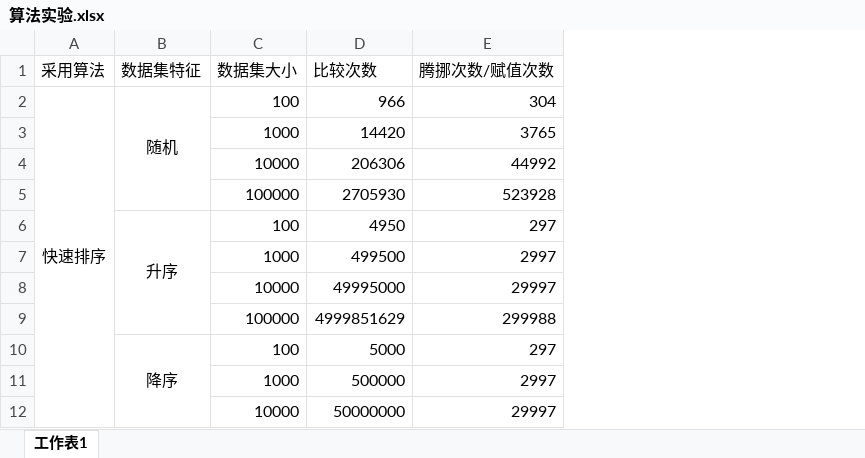
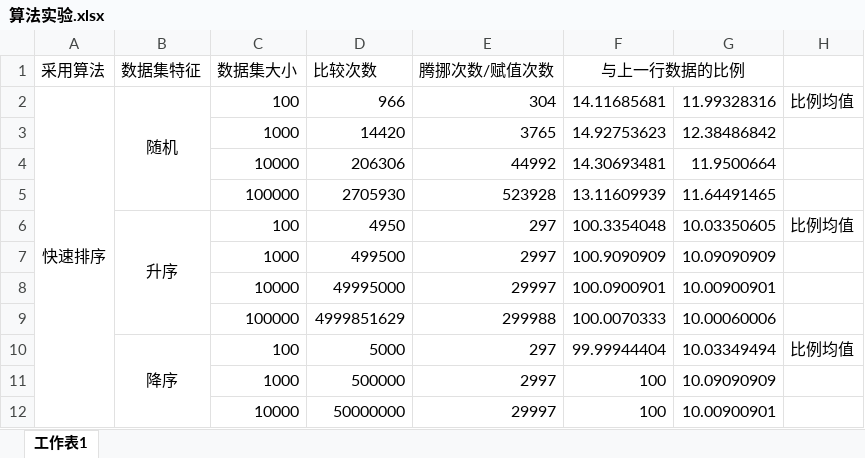
Before and after one commit to cjsoft/HomeWork, an Excel workbook: algo/exp2/算法实验.xlsx, sheet 工作表1, drawn as a sheet; only a part is shown; values as stored, in another font and other column widths than the file's, no borders; charts and pictures not drawn; the diff names each change by its address in the sheet, - before the commit and + after, or states it on an @@ line.

Commit message:
algo exp2 finish

```diff
--- a/algo/exp2/算法实验.xlsx (sheet 工作表1)
+++ b/algo/exp2/算法实验.xlsx (sheet 工作表1)
+column F (与上一行数据的比例), rows 2-12: 14.11685681 | 14.92753623 | 14.30693481 | 13.11609939 | 100.3354048 | 100.9090909 | 100.0900901 | 100.0070333 | 99.99944404 | 100 | 100
+column G, rows 2-12: 11.99328316 | 12.38486842 | 11.9500664 | 11.64491465 | 10.03350605 | 10.09090909 | 10.00900901 | 10.00060006 | 10.03349494 | 10.09090909 | 10.00900901
+column H, rows 2-10: 比例均值 |  |  |  | 比例均值 |  |  |  | 比例均值
```
Also changed, not shown: 12 other files.
